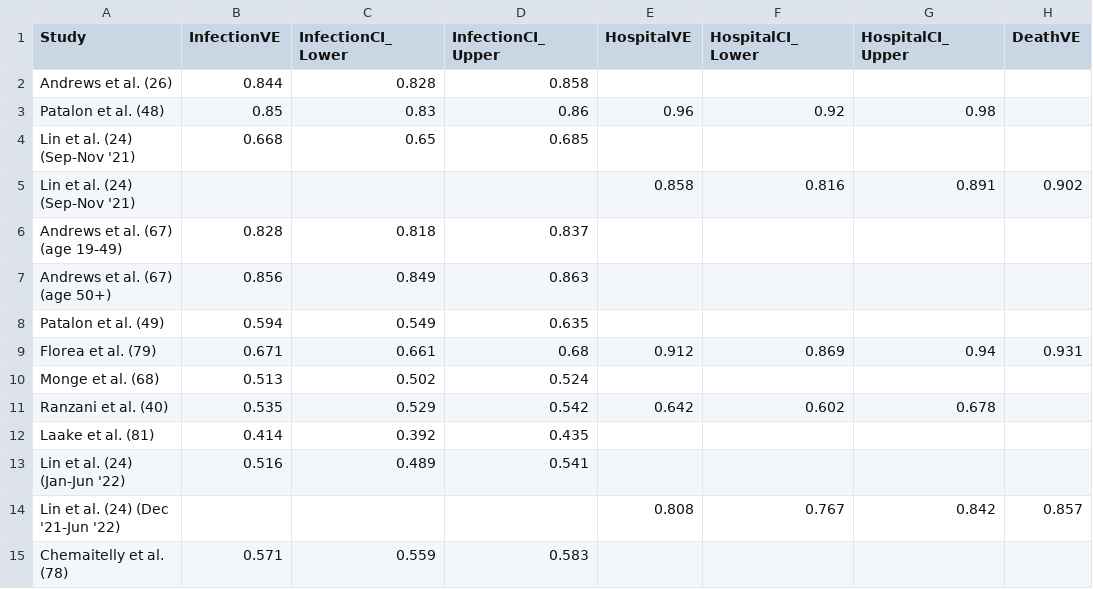
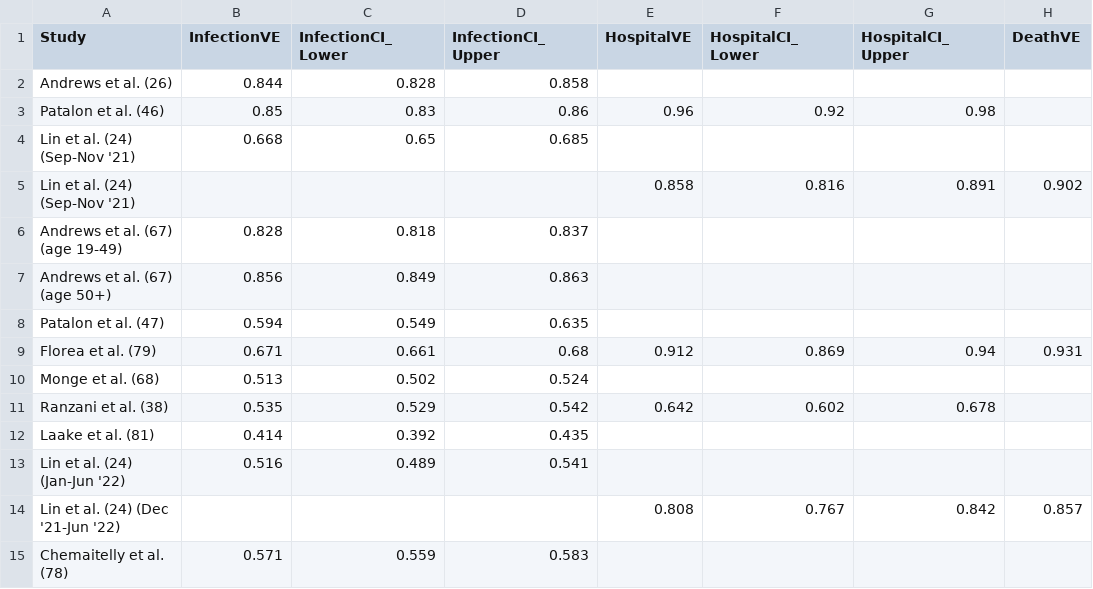
Before and after one commit to smeah/COVID19BoosterVE, a CSV file: Literature Review Files & Code/Main Literature Review/1Booster 1Month Forest Plot.csv, drawn as a sheet; only a part is shown; the diff names each change by its address in the sheet, - before the commit and + after, or states it on an @@ line.

```diff
--- a/Literature Review Files & Code/Main Literature Review/1Booster 1Month Forest Plot.csv
+++ b/Literature Review Files & Code/Main Literature Review/1Booster 1Month Forest Plot.csv
-A3 (Study): Patalon et al. (48)
+A3 (Study): Patalon et al. (46)
-A8 (Study): Patalon et al. (49)
+A8 (Study): Patalon et al. (47)
-A11 (Study): Ranzani et al. (40)
+A11 (Study): Ranzani et al. (38)
```
Also changed, not shown: Literature Review Files & Code/Main Literature Review/1Booster 2Month Forest Plot.csv, Literature Review Files & Code/Main Literature Review/1Booster 2Week Forest Plot.csv, 37 other files.
